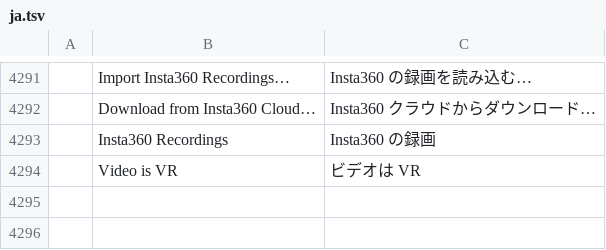
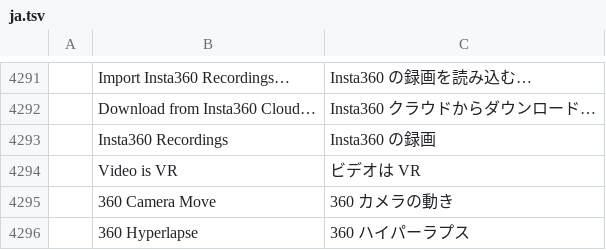
Before and after one commit to moheshmohan/AutoCut, a TSV file: crates/ui-egui/src/i18n/ja.tsv, drawn as a sheet; only a part is shown, gaps mark what is left out.

```diff
--- a/crates/ui-egui/src/i18n/ja.tsv
+++ b/crates/ui-egui/src/i18n/ja.tsv
@@ -4294 +4294,3 @@
 	Video is VR	ビデオは VR
+	360 Camera Move	360 カメラの動き
+	360 Hyperlapse	360 ハイパーラプス
```
Also changed, not shown: crates/ui-egui/src/i18n/es.tsv, crates/ui-egui/src/i18n/fr.tsv, 10 other files.
